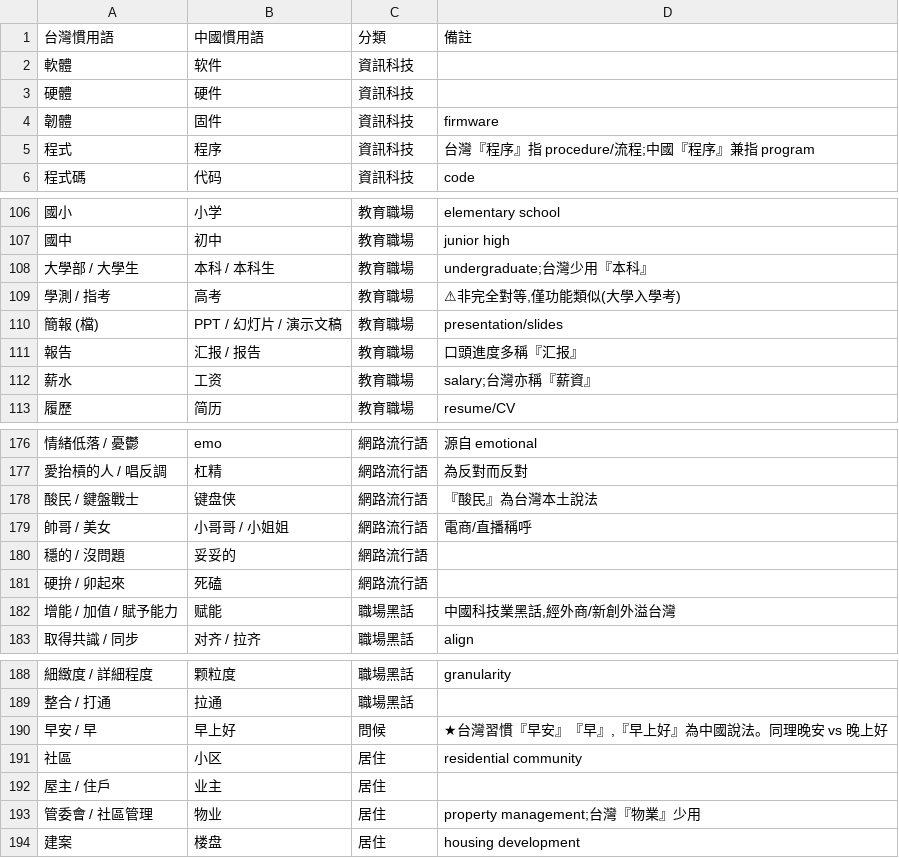
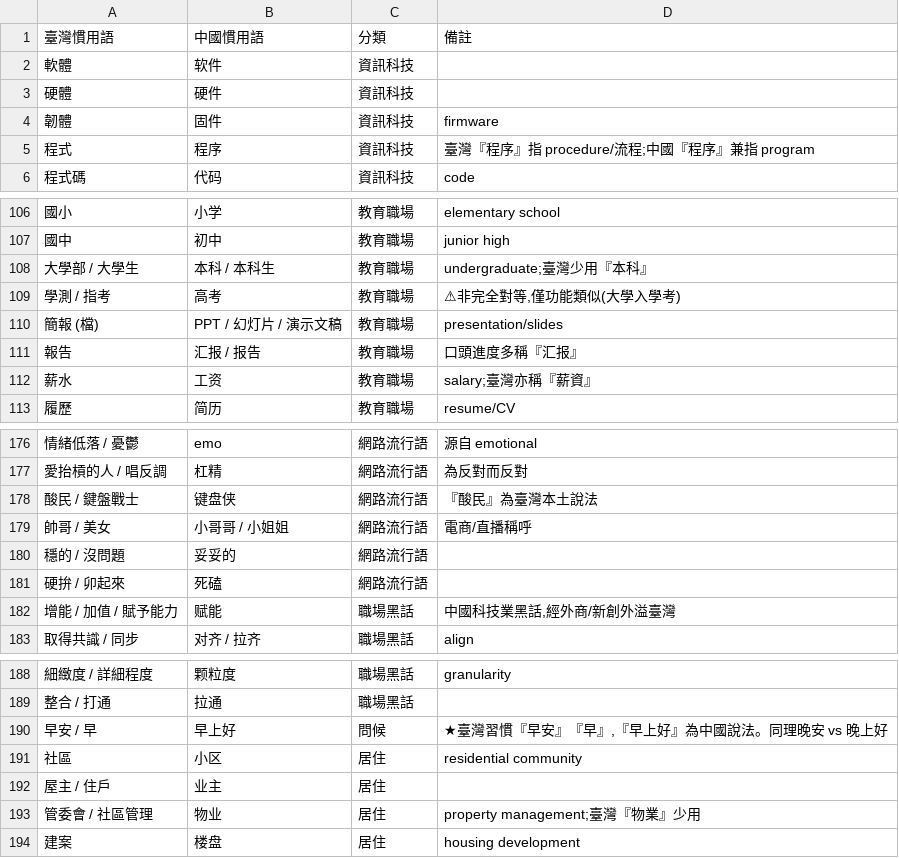
Before and after one commit to lisilicow987-MAGA/taiwan-china-dict, a CSV file: dict/dict.csv, drawn as a sheet; only a part is shown, gaps mark what is left out; the diff covers the shown part only.

```diff
--- a/dict/dict.csv
+++ b/dict/dict.csv
@@ -1,2 +1,2 @@
-台灣慣用語,中國慣用語,分類,備註
+臺灣慣用語,中國慣用語,分類,備註
 軟體,软件,資訊科技,
@@ -4,3 +4,3 @@
 韌體,固件,資訊科技,firmware
-程式,程序,資訊科技,台灣『程序』指 procedure/流程;中國『程序』兼指 program
+程式,程序,資訊科技,臺灣『程序』指 procedure/流程;中國『程序』兼指 program
 程式碼,代码,資訊科技,code
@@ -107,3 +107,3 @@
 國中,初中,教育職場,junior high
-大學部 / 大學生,本科 / 本科生,教育職場,undergraduate;台灣少用『本科』
+大學部 / 大學生,本科 / 本科生,教育職場,undergraduate;臺灣少用『本科』
 學測 / 指考,高考,教育職場,"⚠非完全對等,僅功能類似(大學入學考)"
@@ -111,3 +111,3 @@
 報告,汇报 / 报告,教育職場,口頭進度多稱『汇报』
-薪水,工资,教育職場,salary;台灣亦稱『薪資』
+薪水,工资,教育職場,salary;臺灣亦稱『薪資』
 履歷,简历,教育職場,resume/CV
@@ -177,3 +177,3 @@
 愛抬槓的人 / 唱反調,杠精,網路流行語,為反對而反對
-酸民 / 鍵盤戰士,键盘侠,網路流行語,『酸民』為台灣本土說法
+酸民 / 鍵盤戰士,键盘侠,網路流行語,『酸民』為臺灣本土說法
 帥哥 / 美女,小哥哥 / 小姐姐,網路流行語,電商/直播稱呼
@@ -181,3 +181,3 @@
 硬拚 / 卯起來,死磕,網路流行語,
-增能 / 加值 / 賦予能力,赋能,職場黑話,"中國科技業黑話,經外商/新創外溢台灣"
+增能 / 加值 / 賦予能力,赋能,職場黑話,"中國科技業黑話,經外商/新創外溢臺灣"
 取得共識 / 同步,对齐 / 拉齐,職場黑話,align
@@ -189,6 +189,6 @@
 整合 / 打通,拉通,職場黑話,
-早安 / 早,早上好,問候,"★台灣習慣『早安』『早』,『早上好』為中國說法。同理晚安 vs 晚上好"
+早安 / 早,早上好,問候,"★臺灣習慣『早安』『早』,『早上好』為中國說法。同理晚安 vs 晚上好"
 社區,小区,居住,residential community
 屋主 / 住戶,业主,居住,
-管委會 / 社區管理,物业,居住,property management;台灣『物業』少用
+管委會 / 社區管理,物业,居住,property management;臺灣『物業』少用
 建案,楼盘,居住,housing development
```
Also changed, not shown: 18 edited cells elsewhere in this file, 11 other files.
